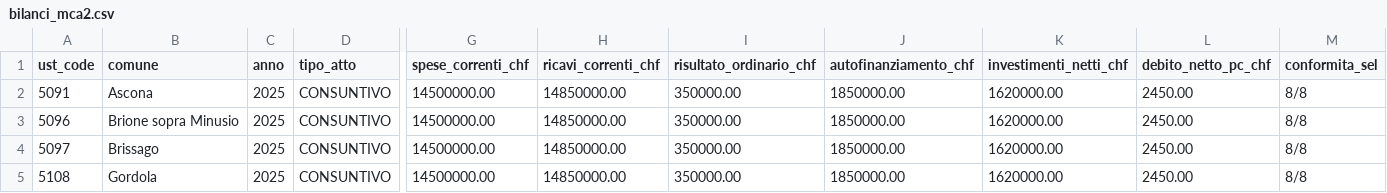
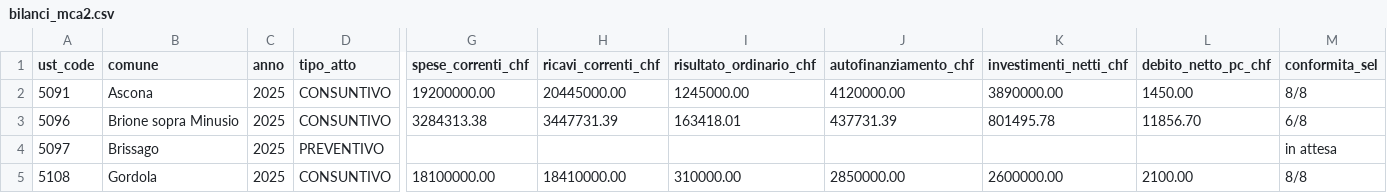
Before and after one commit to Toroinpiedi97/ofcl-locarnese, a CSV file: web/public/data/opendata/bilanci_mca2.csv, drawn as a sheet; only a part is shown, gaps mark what is left out; the diff covers the shown part only; the diff names each change by its address in the sheet, - before the commit and + after, or states it on an @@ line.

```diff
--- a/web/public/data/opendata/bilanci_mca2.csv
+++ b/web/public/data/opendata/bilanci_mca2.csv
-G2 (spese_correnti_chf): 14500000.00
+G2 (spese_correnti_chf): 19200000.00
-H2 (ricavi_correnti_chf): 14850000.00
+H2 (ricavi_correnti_chf): 20445000.00
-I2 (risultato_ordinario_chf): 350000.00
+I2 (risultato_ordinario_chf): 1245000.00
-J2 (autofinanziamento_chf): 1850000.00
+J2 (autofinanziamento_chf): 4120000.00
-K2 (investimenti_netti_chf): 1620000.00
+K2 (investimenti_netti_chf): 3890000.00
-L2 (debito_netto_pc_chf): 2450.00
+L2 (debito_netto_pc_chf): 1450.00
-G3 (spese_correnti_chf): 14500000.00
+G3 (spese_correnti_chf): 3284313.38
-H3 (ricavi_correnti_chf): 14850000.00
+H3 (ricavi_correnti_chf): 3447731.39
-I3 (risultato_ordinario_chf): 350000.00
+I3 (risultato_ordinario_chf): 163418.01
-J3 (autofinanziamento_chf): 1850000.00
+J3 (autofinanziamento_chf): 437731.39
-K3 (investimenti_netti_chf): 1620000.00
+K3 (investimenti_netti_chf): 801495.78
-L3 (debito_netto_pc_chf): 2450.00
+L3 (debito_netto_pc_chf): 11856.70
-M3 (conformita_sel): 8/8
+M3 (conformita_sel): 6/8
-D4 (tipo_atto): CONSUNTIVO
+D4 (tipo_atto): PREVENTIVO
-G4 (spese_correnti_chf): 14500000.00
+G4 (spese_correnti_chf): (empty)
-H4 (ricavi_correnti_chf): 14850000.00
+H4 (ricavi_correnti_chf): (empty)
-I4 (risultato_ordinario_chf): 350000.00
+I4 (risultato_ordinario_chf): (empty)
-J4 (autofinanziamento_chf): 1850000.00
+J4 (autofinanziamento_chf): (empty)
-K4 (investimenti_netti_chf): 1620000.00
+K4 (investimenti_netti_chf): (empty)
-L4 (debito_netto_pc_chf): 2450.00
+L4 (debito_netto_pc_chf): (empty)
-M4 (conformita_sel): 8/8
+M4 (conformita_sel): in attesa
-G5 (spese_correnti_chf): 14500000.00
+G5 (spese_correnti_chf): 18100000.00
-H5 (ricavi_correnti_chf): 14850000.00
+H5 (ricavi_correnti_chf): 18410000.00
-I5 (risultato_ordinario_chf): 350000.00
+I5 (risultato_ordinario_chf): 310000.00
-J5 (autofinanziamento_chf): 1850000.00
+J5 (autofinanziamento_chf): 2850000.00
-K5 (investimenti_netti_chf): 1620000.00
+K5 (investimenti_netti_chf): 2600000.00
-L5 (debito_netto_pc_chf): 2450.00
+L5 (debito_netto_pc_chf): 2100.00
```
Also changed, not shown: 121 edited cells elsewhere in this file, web/public/data/opendata/bilanci_mca2_excel_ch.csv, web/public/data/opendata/indicatori_sel.csv, 35 other files.
